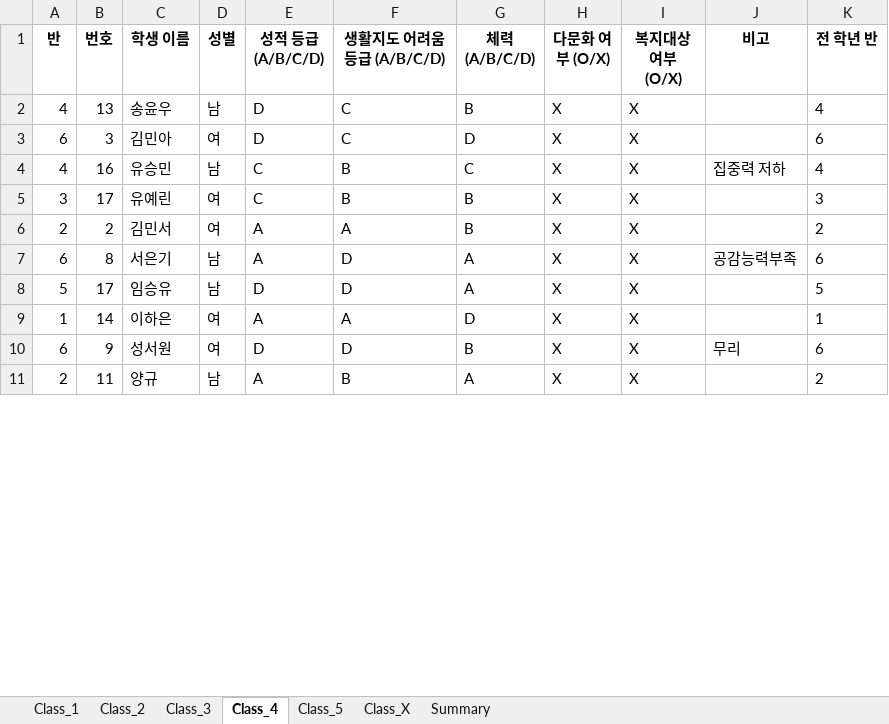
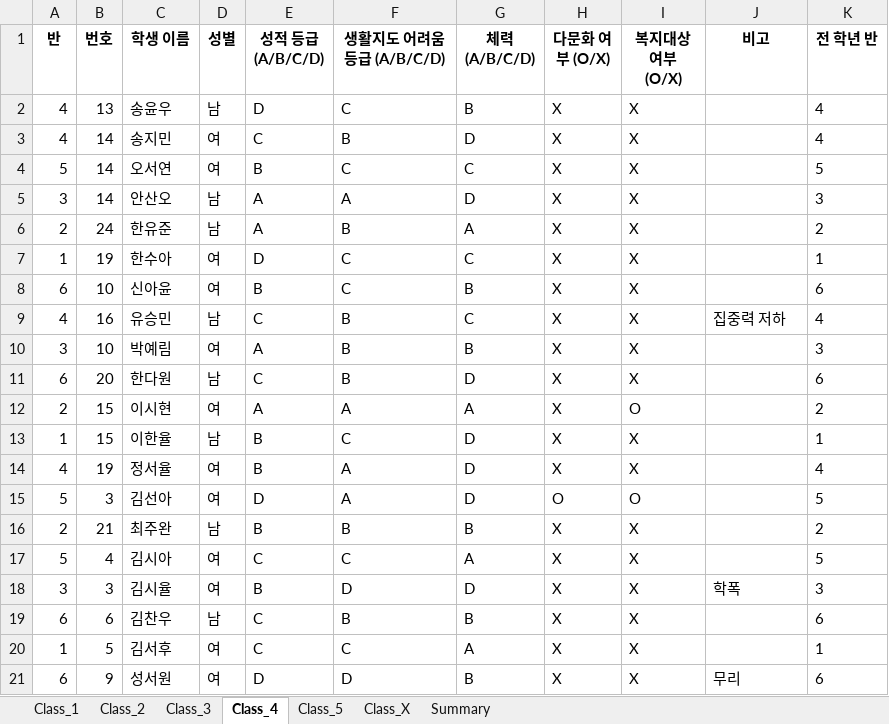
Before and after one commit to HappyFeetGH/classMaker, an Excel workbook: Class_Assignment_Results.xlsx, sheet Class_4, drawn as a sheet; only a part is shown; values as stored, in another font and other column widths than the file's, no borders; removed rows and columns are numbered as before the commit, all else as after; the diff covers the shown part only; the diff names each change by its address in the sheet, - before the commit and + after, or states it on an @@ line.

```diff
--- a/Class_Assignment_Results.xlsx (sheet Class_4)
+++ b/Class_Assignment_Results.xlsx (sheet Class_4)
+row 3: 4 | 14 | 송지민 | 여 | C | B | D | X | X |  | 4
+row 4: 5 | 14 | 오서연 | 여 | B | C | C | X | X |  | 5
+row 5: 3 | 14 | 안산오 | 남 | A | A | D | X | X |  | 3
+row 6: 2 | 24 | 한유준 | 남 | A | B | A | X | X |  | 2
+row 7: 1 | 19 | 한수아 | 여 | D | C | C | X | X |  | 1
-B8 (번호): 3
+B8 (번호): 10
-C8 (학생 이름): 김민아
+C8 (학생 이름): 신아윤
-E8 (성적 등급 (A/B/C/D)): D
+E8 (성적 등급 (A/B/C/D)): B
-G8 (체력 (A/B/C/D)): D
+G8 (체력 (A/B/C/D)): B
-B10 (번호): 17
+B10 (번호): 10
-C10 (학생 이름): 유예린
+C10 (학생 이름): 박예림
-E10 (성적 등급 (A/B/C/D)): C
+E10 (성적 등급 (A/B/C/D)): A
+row 11: 6 | 20 | 한다원 | 남 | C | B | D | X | X |  | 6
-B12 (번호): 2
+B12 (번호): 15
-C12 (학생 이름): 김민서
+C12 (학생 이름): 이시현
-G12 (체력 (A/B/C/D)): B
+G12 (체력 (A/B/C/D)): A
-I12 (복지대상 여부 (O/X)): X
+I12 (복지대상 여부 (O/X)): O
-row 7: 6 | 8 | 서은기 | 남 | A | D | A | X | X | 공감능력부족 | 6
-row 8: 5 | 17 | 임승유 | 남 | D | D | A | X | X |  | 5
-B13 (번호): 14
+B13 (번호): 15
-C13 (학생 이름): 이하은
+C13 (학생 이름): 이한율
-D13 (성별): 여
+D13 (성별): 남
-E13 (성적 등급 (A/B/C/D)): A
+E13 (성적 등급 (A/B/C/D)): B
-F13 (생활지도 어려움 등급 (A/B/C/D)): A
+F13 (생활지도 어려움 등급 (A/B/C/D)): C
+row 14: 4 | 19 | 정서율 | 여 | B | A | D | X | X |  | 4
+row 15: 5 | 3 | 김선아 | 여 | D | A | D | O | O |  | 5
+row 16: 2 | 21 | 최주완 | 남 | B | B | B | X | X |  | 2
+row 17: 5 | 4 | 김시아 | 여 | C | C | A | X | X |  | 5
+row 18: 3 | 3 | 김시율 | 여 | B | D | D | X | X | 학폭 | 3
+row 19: 6 | 6 | 김찬우 | 남 | C | B | B | X | X |  | 6
+row 20: 1 | 5 | 김서후 | 여 | C | C | A | X | X |  | 1
-row 11: 2 | 11 | 양규 | 남 | A | B | A | X | X |  | 2
```
Also changed, not shown: 1 added row, 12 removed rows and 3 edited cells elsewhere in this sheet, sheet Class_2, sheet Class_5, sheet Class_3, sheet Class_1, sheet Class_X, sheet Summary, 1 other file.
